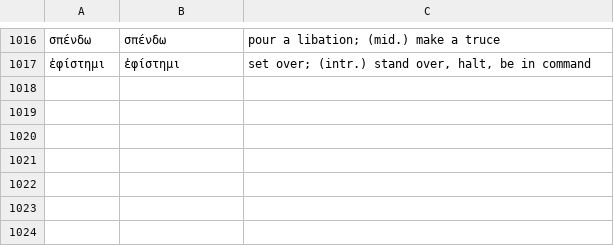
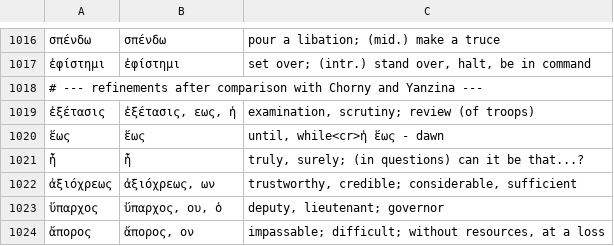
Before and after one commit to Georgeibe/Academia, a TSV file: tools/glosses.tsv, drawn as a sheet; only a part is shown, gaps mark what is left out; the diff names each change by its address in the sheet, - before the commit and + after, or states it on an @@ line.

```diff
--- a/tools/glosses.tsv
+++ b/tools/glosses.tsv
+row 1018: # --- refinements after comparison with Chorny and Yanzina ---
+row 1019: ἐξέτασις | ἐξέτασις, εως, ἡ | examination, scrutiny; review (of troops)
+row 1020: ἕως | ἕως | until, while<cr>ἡ ἕως - dawn
+row 1021: ἦ | ἦ | truly, surely; (in questions) can it be that...?
+row 1022: ἀξιόχρεως | ἀξιόχρεως, ων | trustworthy, credible; considerable, sufficient
+row 1023: ὕπαρχος | ὕπαρχος, ου, ὁ | deputy, lieutenant; governor
+row 1024: ἄπορος | ἄπορος, ον | impassable; difficult; without resources, at a loss
```
Also changed, not shown: tools/glosses_ru.tsv, 4 other files.
